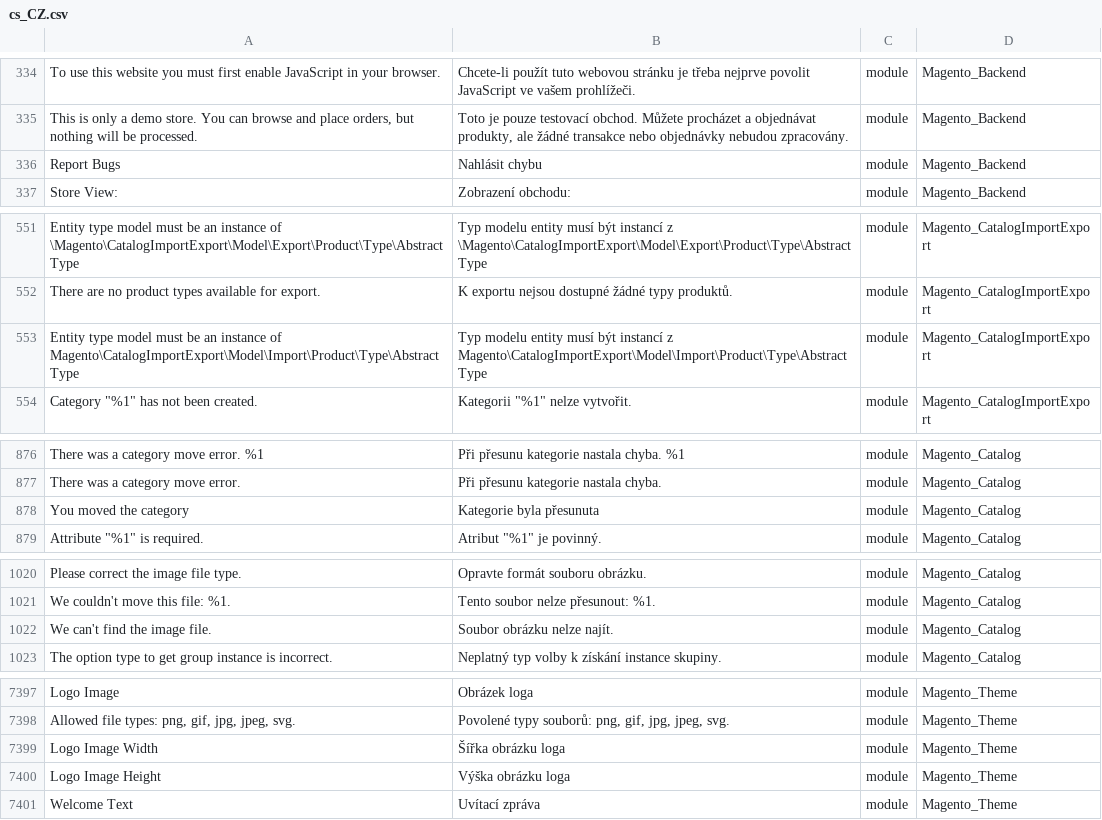
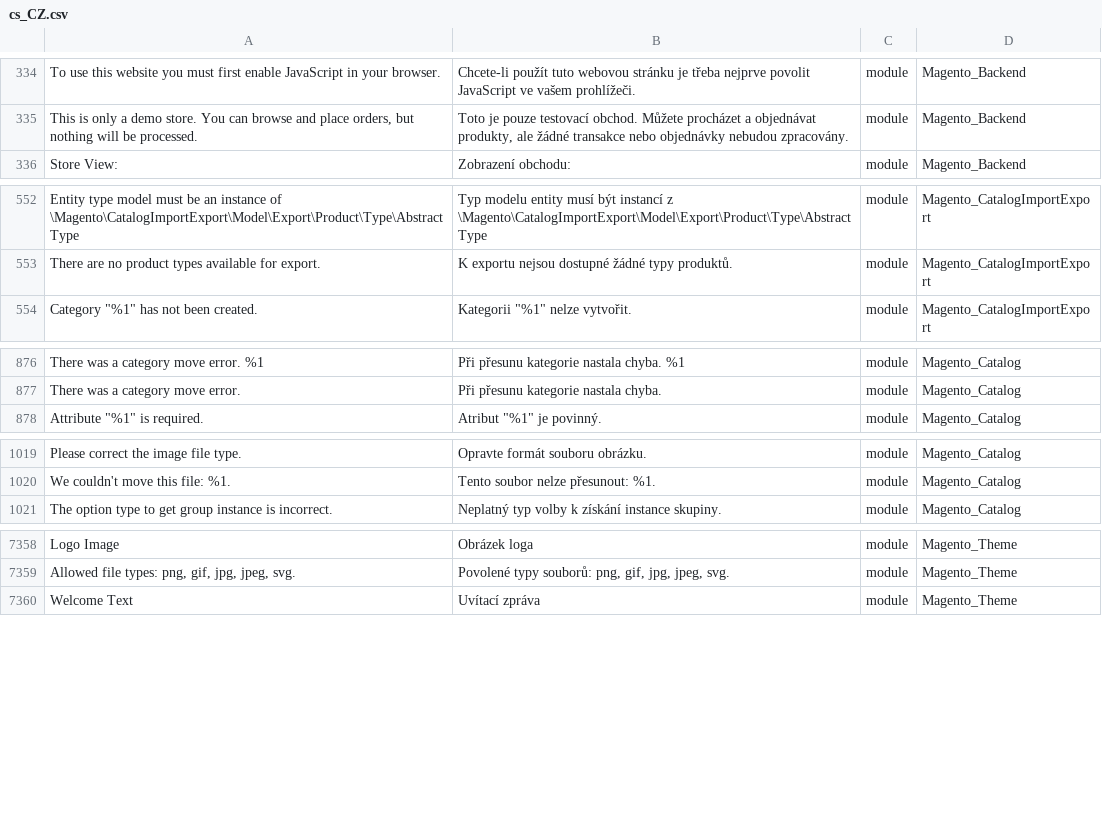
Before and after one commit to Magento2Translations/language_cs_cz, a CSV file: cs_CZ.csv, drawn as a sheet; only a part is shown, gaps mark what is left out; removed rows and columns are numbered as before the commit, all else as after; the diff covers the shown part only; the diff names each change by its address in the sheet, - before the commit and + after, or states it on an @@ line.

```diff
--- a/cs_CZ.csv
+++ b/cs_CZ.csv
-row 336: Report Bugs | Nahlásit chybu | module | Magento_Backend
-row 553: Entity type model must be an instance of Magento\CatalogImportExport\Model\Import\Product\Type\AbstractType | Typ modelu entity musí být instancí z Magento\CatalogImportExport\Model\Import\Product\Type\AbstractType | module | Magento_CatalogImportExport
-row 878: You moved the category | Kategorie byla přesunuta | module | Magento_Catalog
-row 1022: We can't find the image file. | Soubor obrázku nelze najít. | module | Magento_Catalog
-row 7399: Logo Image Width | Šířka obrázku loga | module | Magento_Theme
-row 7400: Logo Image Height | Výška obrázku loga | module | Magento_Theme
```
Also changed, not shown: 2 added rows and 37 removed rows elsewhere in this file, 1 other file.
